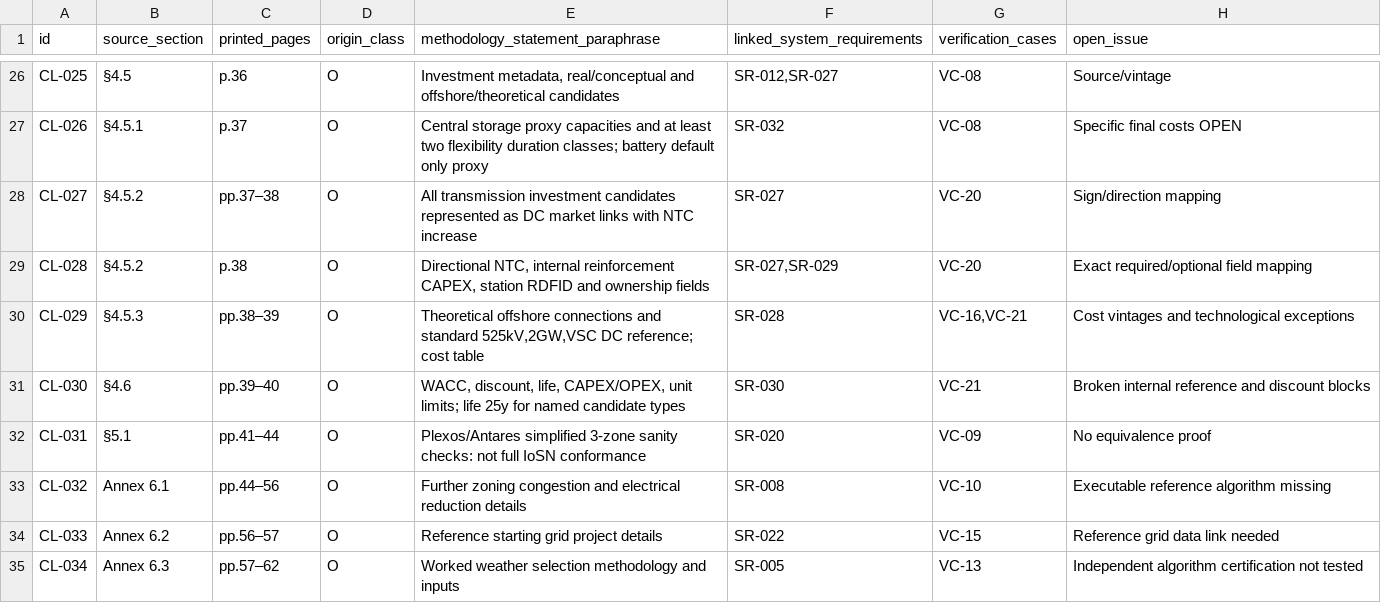
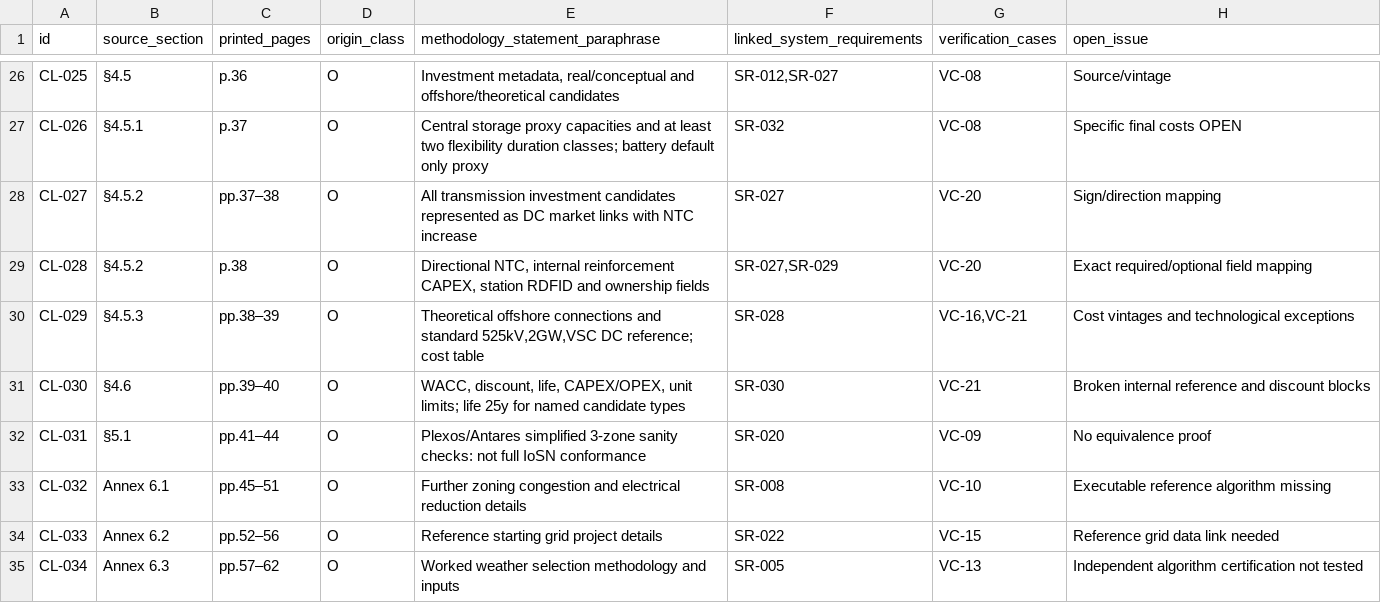
Before and after one commit to AlOussama/TYNDP_Products, a CSV file: Modelling_Language/iosn_formal_specification/source_clause_coverage.csv, drawn as a sheet; only a part is shown, gaps mark what is left out.

Commit message:
docs(iosn): close critical method-source gaps and extend acceptance test trace

```diff
--- a/Modelling_Language/iosn_formal_specification/source_clause_coverage.csv
+++ b/Modelling_Language/iosn_formal_specification/source_clause_coverage.csv
@@ -32,4 +32,4 @@
 "CL-031","§5.1","pp.41–44","O","Plexos/Antares simplified 3-zone sanity checks: not full IoSN conformance","SR-020","VC-09","No equivalence proof"
-"CL-032","Annex 6.1","pp.44–56","O","Further zoning congestion and electrical reduction details","SR-008","VC-10","Executable reference algorithm missing"
-"CL-033","Annex 6.2","pp.56–57","O","Reference starting grid project details","SR-022","VC-15","Reference grid data link needed"
+"CL-032","Annex 6.1","pp.45–51","O","Further zoning congestion and electrical reduction details","SR-008","VC-10","Executable reference algorithm missing"
+"CL-033","Annex 6.2","pp.52–56","O","Reference starting grid project details","SR-022","VC-15","Reference grid data link needed"
 "CL-034","Annex 6.3","pp.57–62","O","Worked weather selection methodology and inputs","SR-005","VC-13","Independent algorithm certification not tested"
```
Also changed, not shown: 7 other files.
